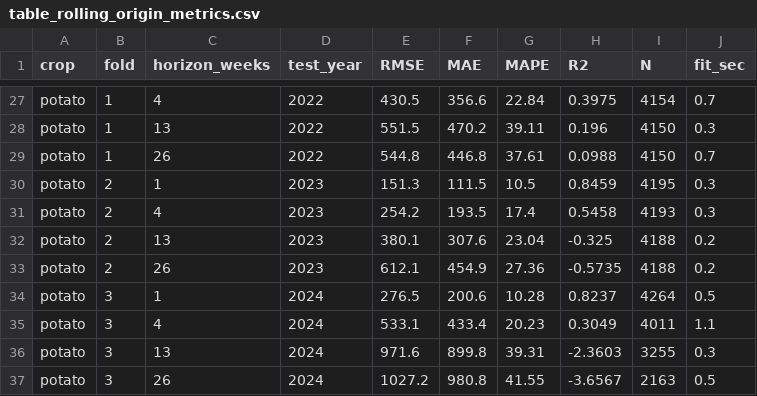
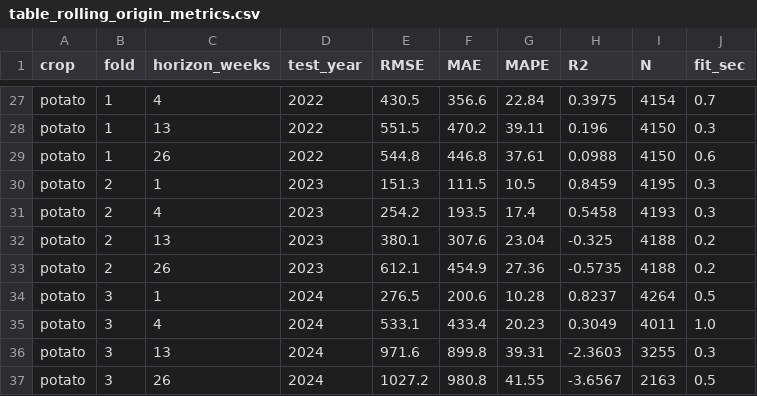
Before and after one commit to masroor01/TOP-Digital-Twin, a CSV file: Model_Output/table_rolling_origin_metrics.csv, drawn as a sheet; only a part is shown, gaps mark what is left out; the diff covers the shown part only.

```diff
--- a/Model_Output/table_rolling_origin_metrics.csv
+++ b/Model_Output/table_rolling_origin_metrics.csv
@@ -28,3 +28,3 @@ potato,1,4,2022,430.5,356.6,22.84,0.3975,4154,0.7
 potato,1,13,2022,551.5,470.2,39.11,0.196,4150,0.3
-potato,1,26,2022,544.8,446.8,37.61,0.0988,4150,0.7
+potato,1,26,2022,544.8,446.8,37.61,0.0988,4150,0.6
 potato,2,1,2023,151.3,111.5,10.5,0.8459,4195,0.3
@@ -34,3 +34,3 @@ potato,2,26,2023,612.1,454.9,27.36,-0.5735,4188,0.2
 potato,3,1,2024,276.5,200.6,10.28,0.8237,4264,0.5
-potato,3,4,2024,533.1,433.4,20.23,0.3049,4011,1.1
+potato,3,4,2024,533.1,433.4,20.23,0.3049,4011,1.0
 potato,3,13,2024,971.6,899.8,39.31,-2.3603,3255,0.3
```
Also changed, not shown: 14 edited cells elsewhere in this file, 7 other files.
